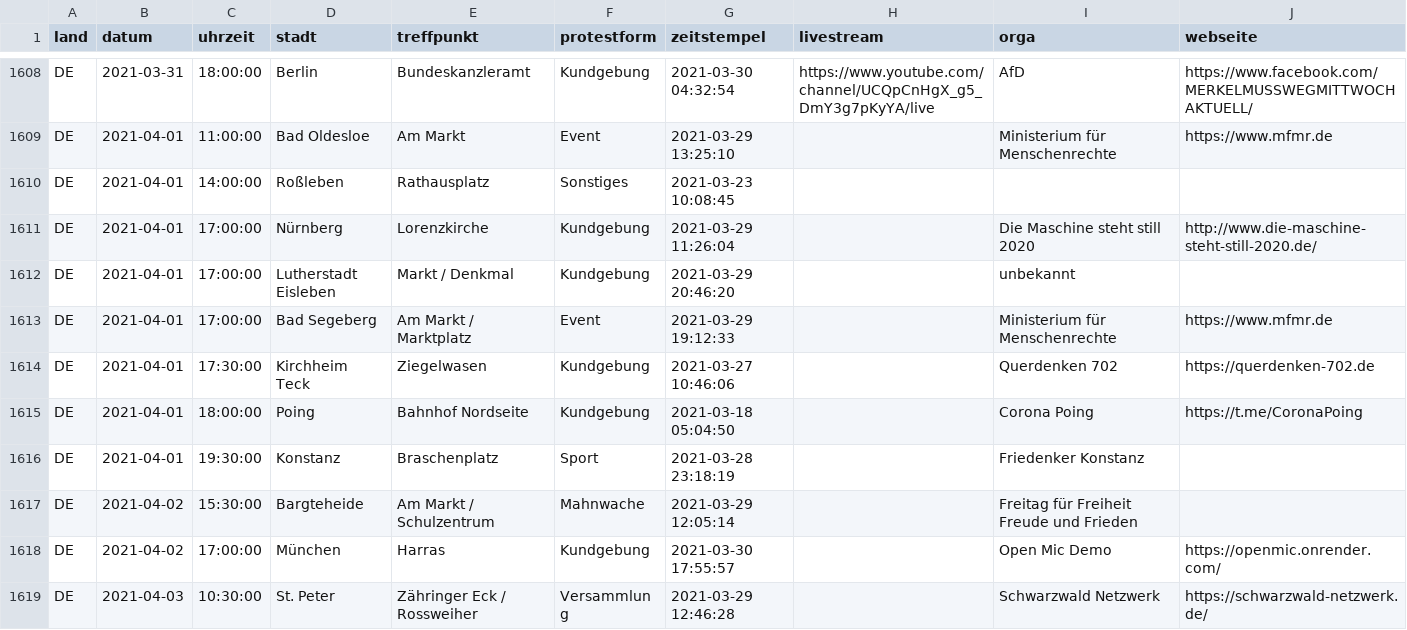
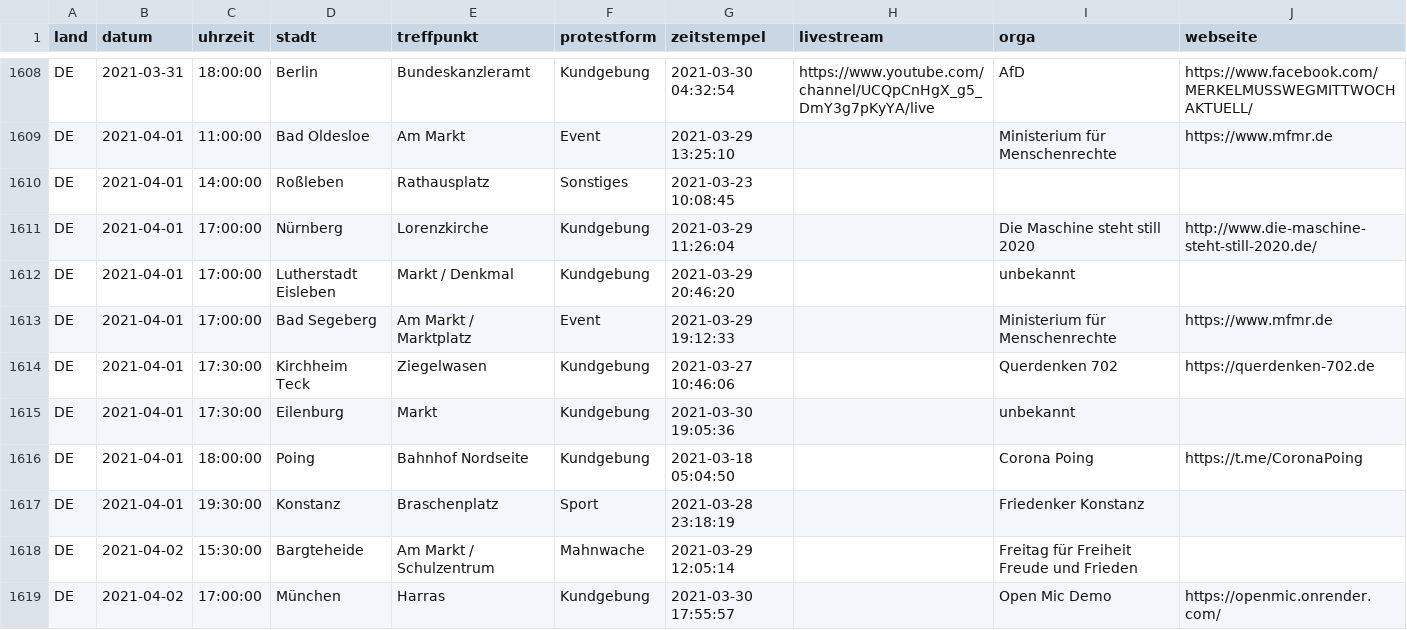
Before and after one commit to anonymous-tld/datenbank, a CSV file: datenbank.csv, drawn as a sheet; only a part is shown, gaps mark what is left out; the shorter side is filled out with more unchanged rows; the diff names each change by its address in the sheet, - before the commit and + after, or states it on an @@ line.

Commit message:
Update datenbank.csv from https://demo.terminkalender.top/datenbank.csv

```diff
--- a/datenbank.csv
+++ b/datenbank.csv
+row 1615: DE | 2021-04-01 | 17:30:00 | Eilenburg | Markt | Kundgebung | 2021-03-30 19:05:36 |  | unbekannt
```
